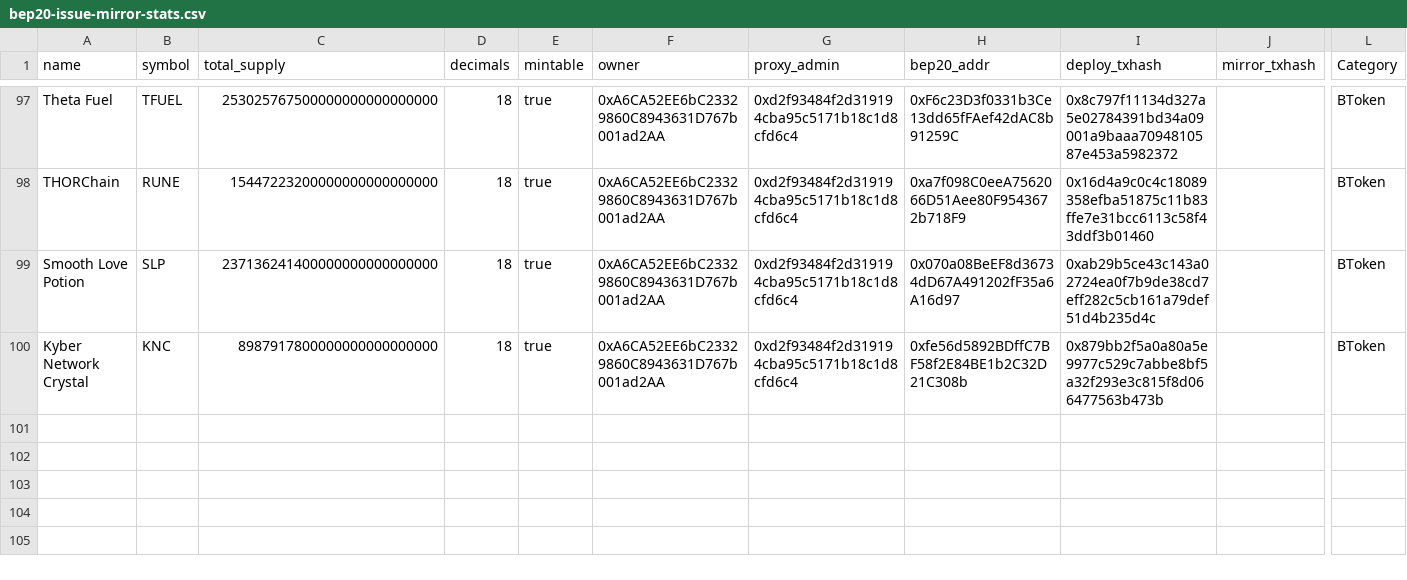
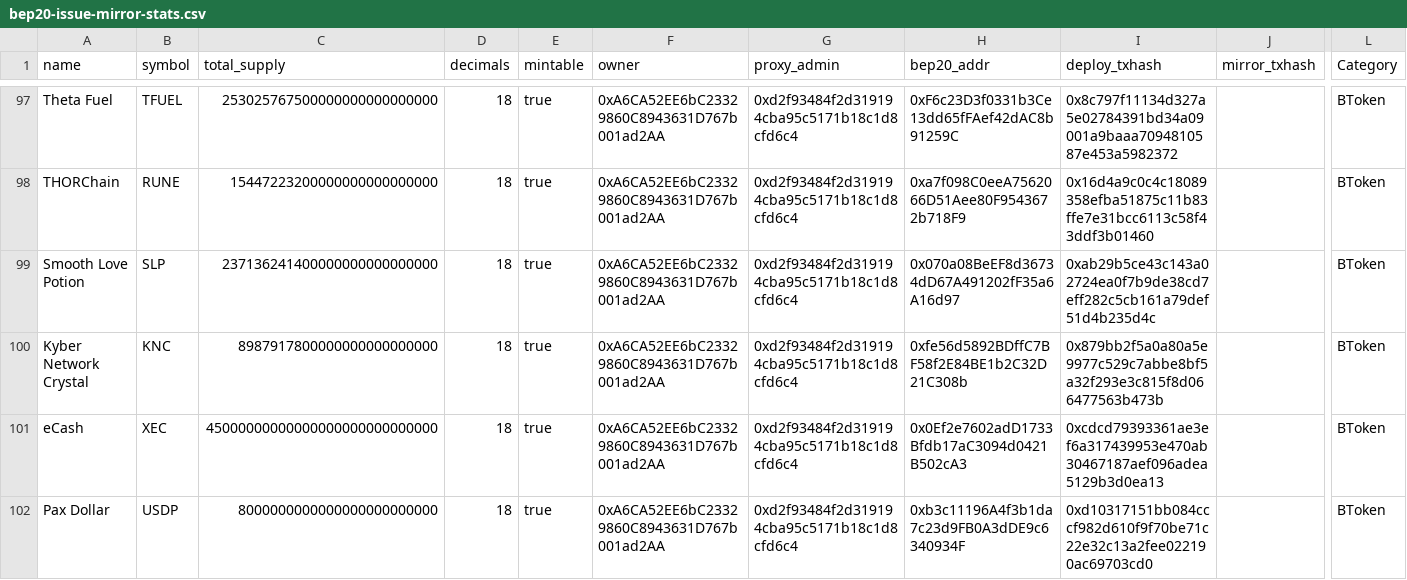
Before and after one commit to bnb-chain/bep20-issue-mirror-stats, a CSV file: bep20-issue-mirror-stats.csv, drawn as a sheet; only a part is shown, gaps mark what is left out; rows hold the shown columns only; the diff names each change by its address in the sheet, - before the commit and + after, or states it on an @@ line.

Commit message:
update stats

```diff
--- a/bep20-issue-mirror-stats.csv
+++ b/bep20-issue-mirror-stats.csv
+row 101: eCash | XEC | 45000000000000000000000000000 | 18 | true | 0xA6CA52EE6bC23329860C8943631D767b001ad2AA | 0xd2f93484f2d319194cba95c5171b18c1d8cfd6c4 | 0x0Ef2e7602adD1733Bfdb17aC3094d0421B502cA3 | 0xcdcd79393361ae3ef6a317439953e470ab30467187aef096adea5129b3d0ea13 |  | BToken
+row 102: Pax Dollar | USDP | 8000000000000000000000000 | 18 | true | 0xA6CA52EE6bC23329860C8943631D767b001ad2AA | 0xd2f93484f2d319194cba95c5171b18c1d8cfd6c4 | 0xb3c11196A4f3b1da7c23d9FB0A3dDE9c6340934F | 0xd10317151bb084cccf982d610f9f70be71c22e32c13a2fee022190ac69703cd0 |  | BToken
```
